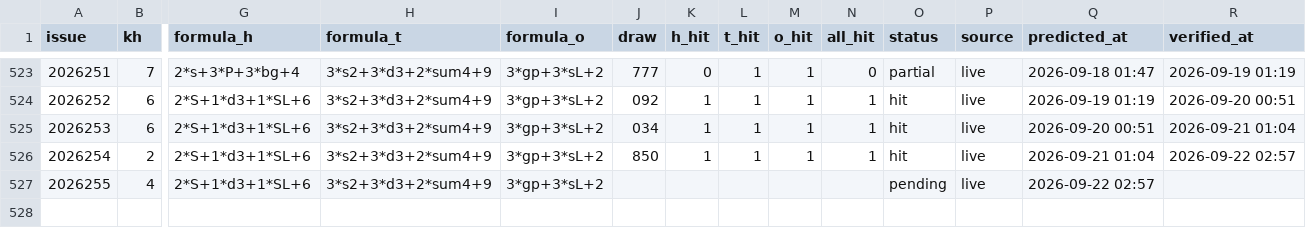
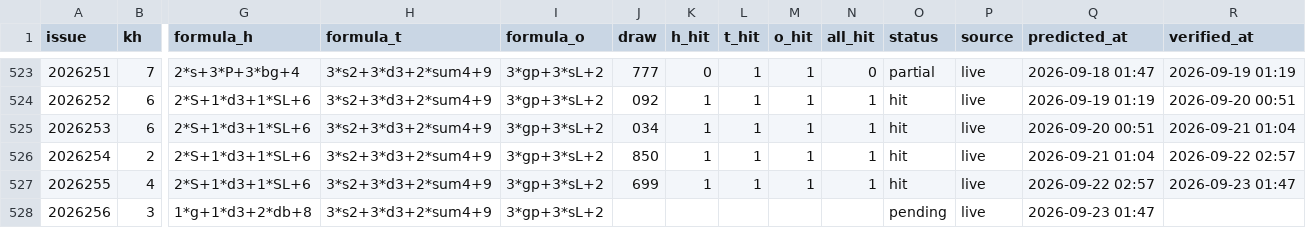
Before and after one commit to hxiaowei0102-web/fc3d-kill1, a CSV file: predictions_log.csv, drawn as a sheet; only a part is shown, gaps mark what is left out; rows hold the shown columns only; the diff names each change by its address in the sheet, - before the commit and + after, or states it on an @@ line.

```diff
--- a/predictions_log.csv
+++ b/predictions_log.csv
-J527 (draw): (empty)
+J527 (draw): 699
-K527 (h_hit): (empty)
+K527 (h_hit): 1
-L527 (t_hit): (empty)
+L527 (t_hit): 1
-M527 (o_hit): (empty)
+M527 (o_hit): 1
-N527 (all_hit): (empty)
+N527 (all_hit): 1
-O527 (status): pending
+O527 (status): hit
-R527 (verified_at): (empty)
+R527 (verified_at): 2026-09-23 01:47
+row 528: 2026256 | 3 | 1*g+1*d3+2*db+8 | 3*s2+3*d3+2*sum4+9 | 3*gp+3*sL+2 |  |  |  |  |  | pending | live | 2026-09-23 01:47
```
Also changed, not shown: data/fc3d-history.csv, 2 other files.
